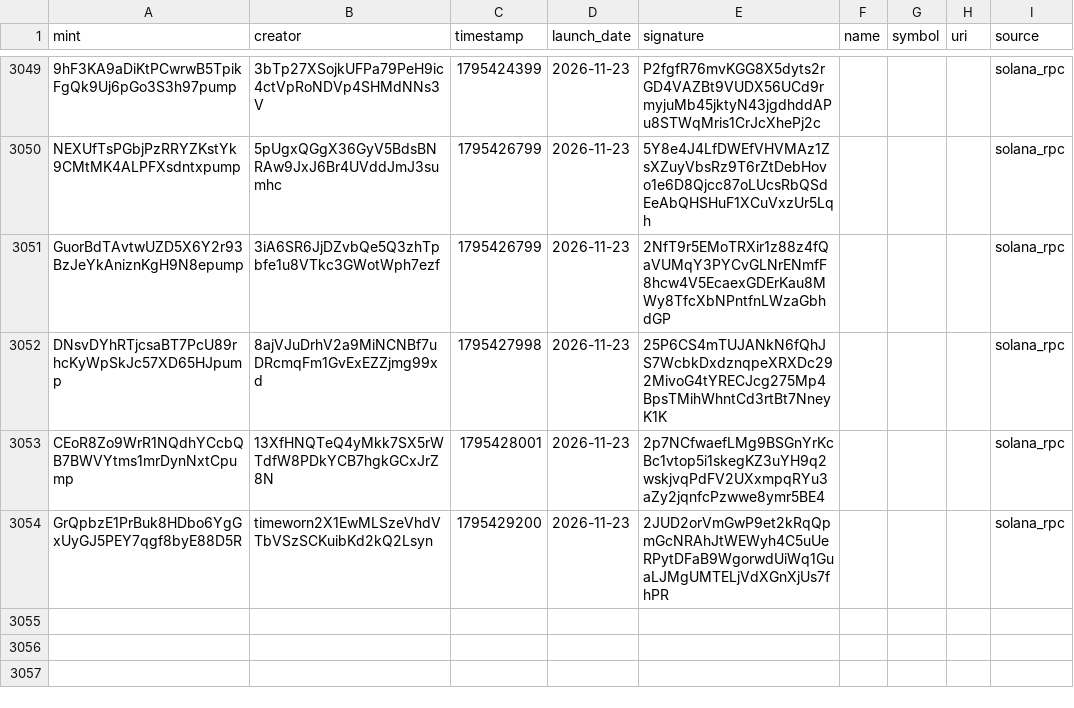
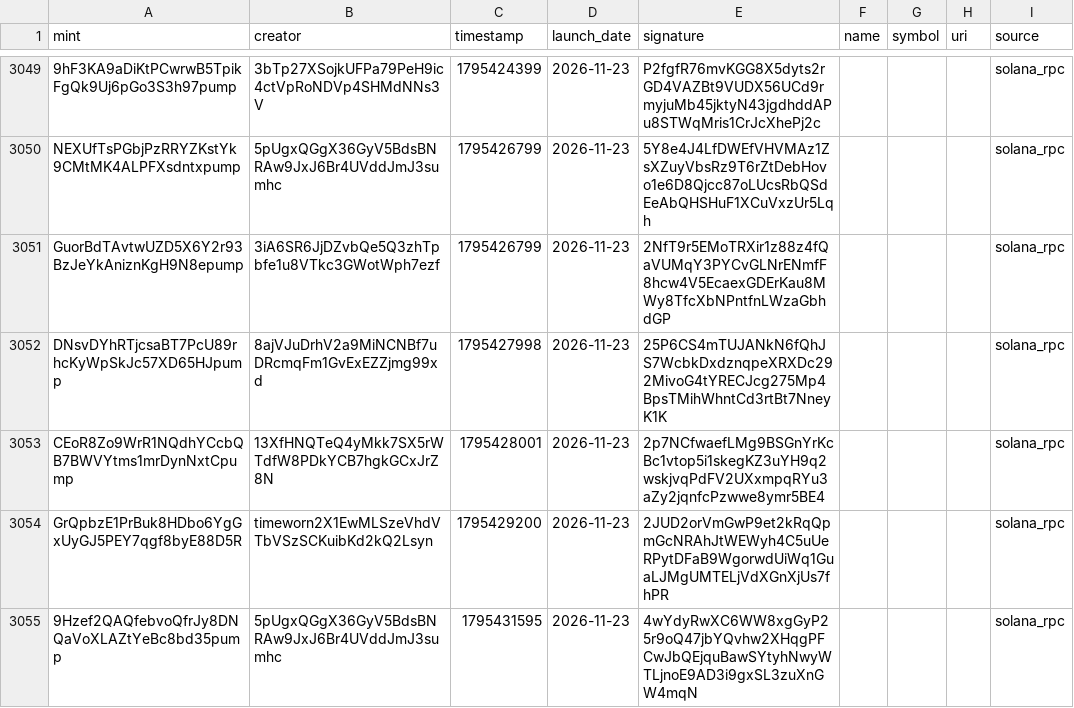
Before and after one commit to 01tsos/pumpfun-data, a CSV file: data/launches.csv, drawn as a sheet; only a part is shown, gaps mark what is left out; the diff names each change by its address in the sheet, - before the commit and + after, or states it on an @@ line.

Commit message:
Auto-update launches

```diff
--- a/data/launches.csv
+++ b/data/launches.csv
+row 3055: 9Hzef2QAQfebvoQfrJy8DNQaVoXLAZtYeBc8bd35pump | 5pUgxQGgX36GyV5BdsBNRAw9JxJ6Br4UVddJmJ3sumhc | 1795431595 | 2026-11-23 | 4wYdyRwXC6WW8xgGyP25r9oQ47jbYQvhw2XHqgPFCwJbQEjquBawSYtyhNwyWTLjnoE9AD3i9gxSL3zuXnGW4mqN |  |  |  | solana_rpc
```
Also changed, not shown: 1 other file.
